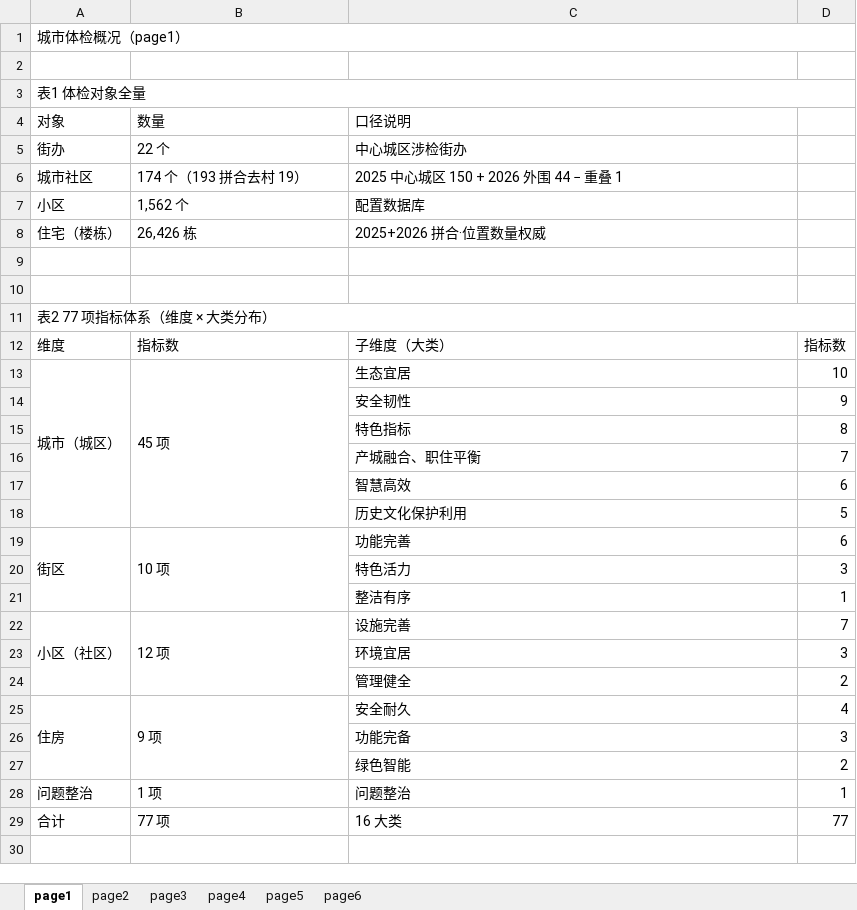
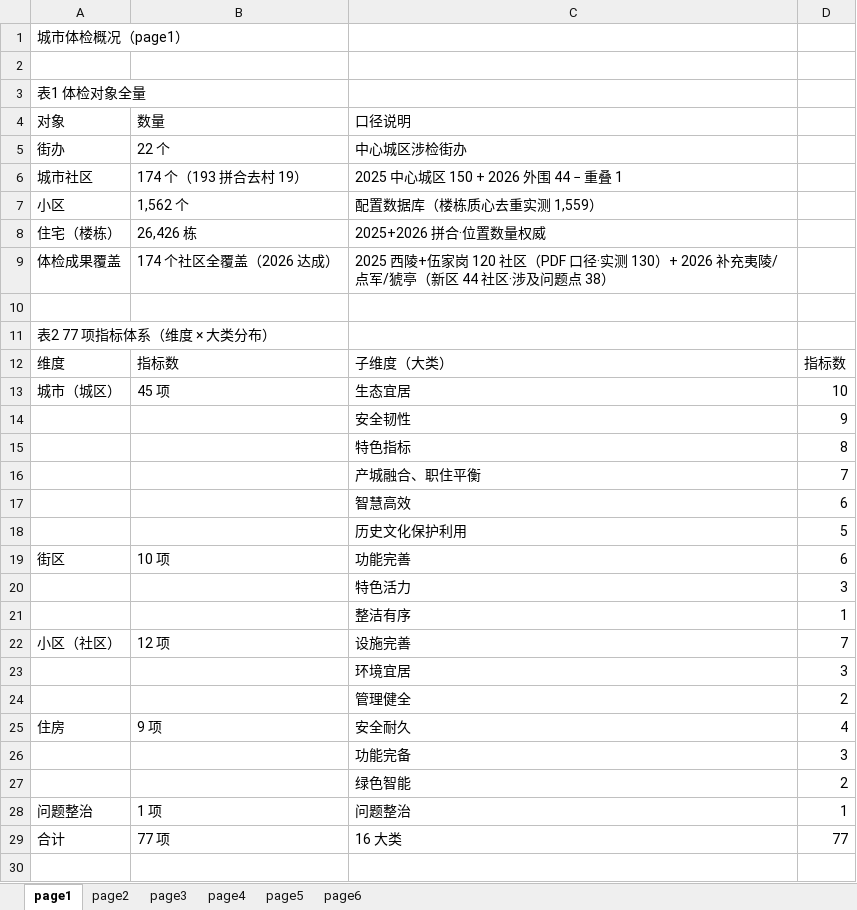
Before and after one commit to tinsei0321/emotion_map, an Excel workbook: DATA/analysis/汇总/图数表出图_PPT表格汇总.xlsx, sheet page1, drawn as a sheet; only a part is shown; values as stored, in another font and other column widths than the file's, no cell formats; removed rows and columns are numbered as before the commit, all else as after; the diff covers the shown part only; the diff names each change by its address in the sheet, - before the commit and + after, or states it on an @@ line.

```diff
--- a/DATA/analysis/汇总/图数表出图_PPT表格汇总.xlsx (sheet page1)
+++ b/DATA/analysis/汇总/图数表出图_PPT表格汇总.xlsx (sheet page1)
-A1:D1 merged
-A3:D3 merged
-C7: 配置数据库
+C7: 配置数据库（楼栋质心去重实测 1,559）
-row 9: (empty)
+row 9: 体检成果覆盖 | 174 个社区全覆盖（2026 达成） | 2025 西陵+伍家岗 120 社区（PDF 口径·实测 130）+ 2026 补充夷陵/点军/猇亭（新区 44 社区·涉及问题点 38）
-A11:D11 merged
-A13:A18 merged
-B13:B18 merged
-A19:A21 merged
-B19:B21 merged
-A22:A24 merged
-B22:B24 merged
-A25:A27 merged
-B25:B27 merged
```
Also changed, not shown: 1 added row, 1 edited cell and merged cells elsewhere in this sheet, sheet page5, sheet page3, sheet page6, sheet page4, sheet page2, cell formats, 2 other files.
